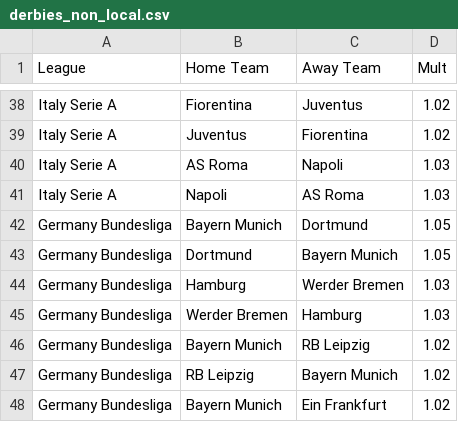
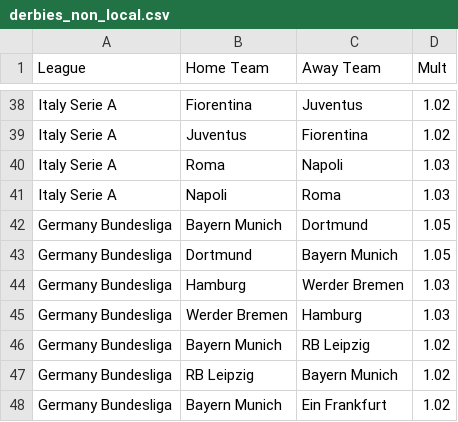
Before and after one commit to MichaelD1976/Streamlit_BK_App_1, a CSV file: data/derbies_non_local.csv, drawn as a sheet; only a part is shown, gaps mark what is left out.

```diff
--- a/data/derbies_non_local.csv
+++ b/data/derbies_non_local.csv
@@ -39,4 +39,4 @@ Italy Serie A,Fiorentina,Juventus,1.02
 Italy Serie A,Juventus,Fiorentina,1.02
-Italy Serie A,AS Roma,Napoli,1.03
-Italy Serie A,Napoli,AS Roma,1.03
+Italy Serie A,Roma,Napoli,1.03
+Italy Serie A,Napoli,Roma,1.03
 Germany Bundesliga,Bayern Munich,Dortmund,1.05
```
Also changed, not shown: 5 other files.
